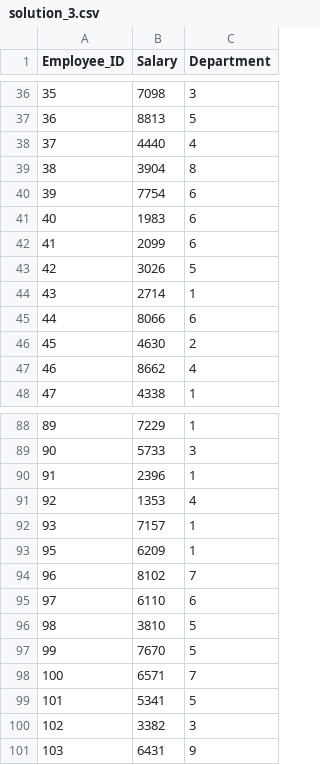
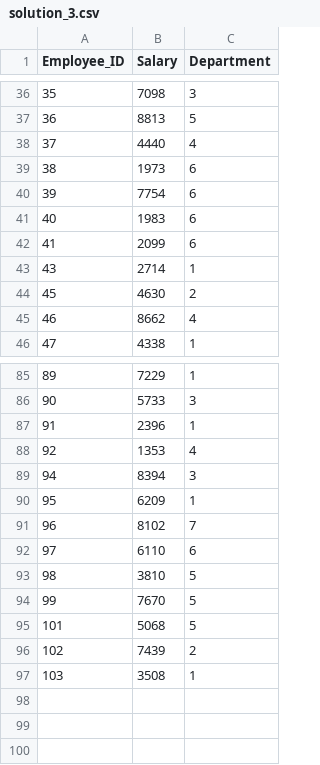
Before and after one commit to sametbirol/BLG223E_ITU_2024_FALL, a CSV file: hw1_calico_tests/solutions/solution_3.csv (was hw1_calico_tests/array_solution/solutions/solution_3.csv), drawn as a sheet; only a part is shown, gaps mark what is left out; the diff covers the shown part only.

```diff
--- a/hw1_calico_tests/array_solution/solutions/solution_3.csv
+++ b/hw1_calico_tests/solutions/solution_3.csv
@@ -38,3 +38,3 @@ Employee_ID;Salary;Department
 37;4440;4
-38;3904;8
+38;1973;6
 39;7754;6
@@ -42,5 +42,3 @@ Employee_ID;Salary;Department
 41;2099;6
-42;3026;5
 43;2714;1
-44;8066;6
 45;4630;2
@@ -91,3 +88,3 @@ Employee_ID;Salary;Department
 92;1353;4
-93;7157;1
+94;8394;3
 95;6209;1
@@ -97,5 +94,4 @@ Employee_ID;Salary;Department
 99;7670;5
-100;6571;7
-101;5341;5
-102;3382;3
-103;6431;9
+101;5068;5
+102;7439;2
+103;3508;1
```
Also changed, not shown: 2 added rows, 3 removed rows and 8 edited cells elsewhere in this file, 48 other files.
